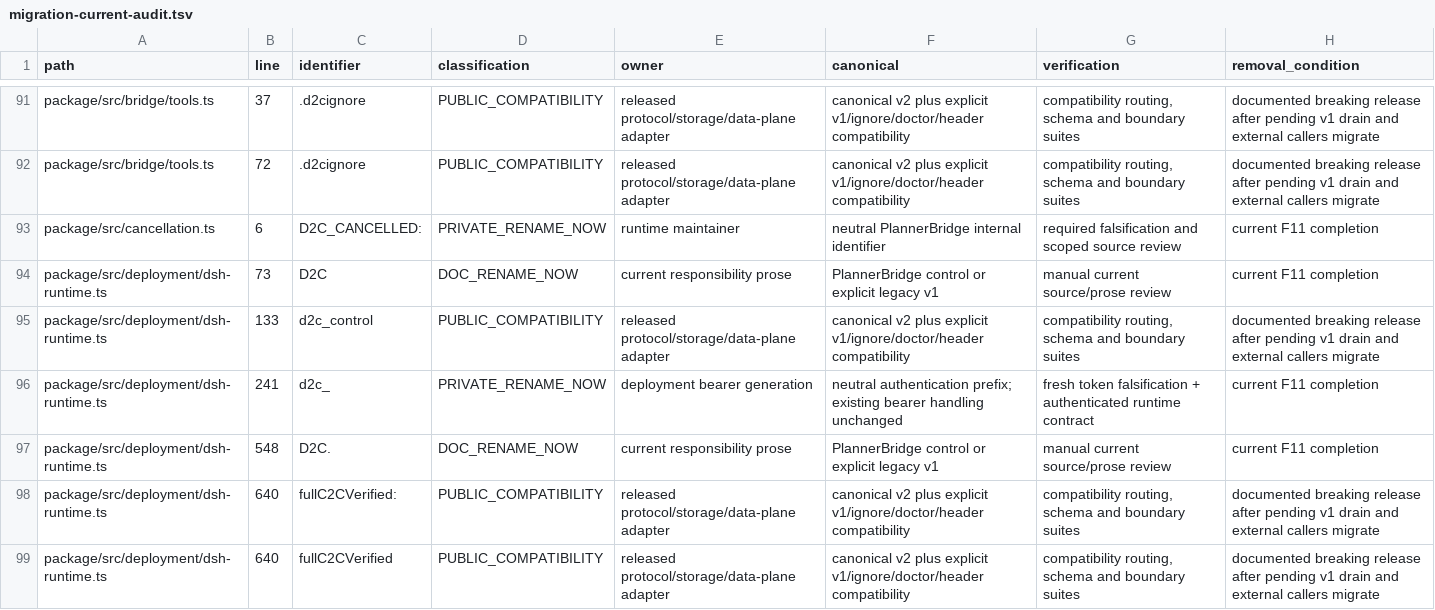
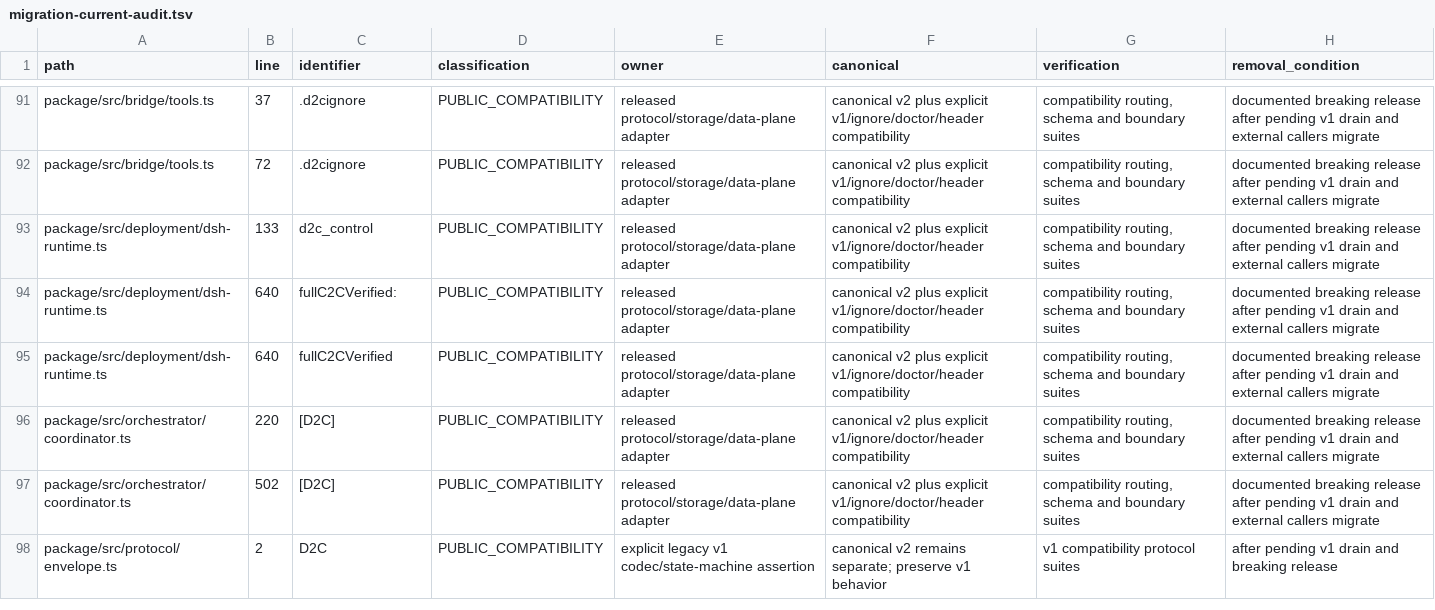
Before and after one commit to jingchangshi/DSHWithChatGPT, a TSV file: docs/migration-current-audit.tsv, drawn as a sheet; only a part is shown, gaps mark what is left out; the shorter side is filled out with more unchanged rows; removed rows and columns are numbered as before the commit, all else as after; the diff covers the shown part only; the diff names each change by its address in the sheet, - before the commit and + after, or states it on an @@ line.

Commit message:
Finish bounded internal naming migration with auth compatibility

```diff
--- a/docs/migration-current-audit.tsv
+++ b/docs/migration-current-audit.tsv
-row 93: package/src/cancellation.ts | 6 | D2C_CANCELLED: | PRIVATE_RENAME_NOW | runtime maintainer | neutral PlannerBridge internal identifier | required falsification and scoped source review | current F11 completion
-row 94: package/src/deployment/dsh-runtime.ts | 73 | D2C | DOC_RENAME_NOW | current responsibility prose | PlannerBridge control or explicit legacy v1 | manual current source/prose review | current F11 completion
-row 96: package/src/deployment/dsh-runtime.ts | 241 | d2c_ | PRIVATE_RENAME_NOW | deployment bearer generation | neutral authentication prefix; existing bearer handling unchanged | fresh token falsification + authenticated runtime contract | current F11 completion
-row 97: package/src/deployment/dsh-runtime.ts | 548 | D2C. | DOC_RENAME_NOW | current responsibility prose | PlannerBridge control or explicit legacy v1 | manual current source/prose review | current F11 completion
```
Also changed, not shown: 3 added rows, 5 removed rows and 4 edited cells elsewhere in this file, 13 other files.
